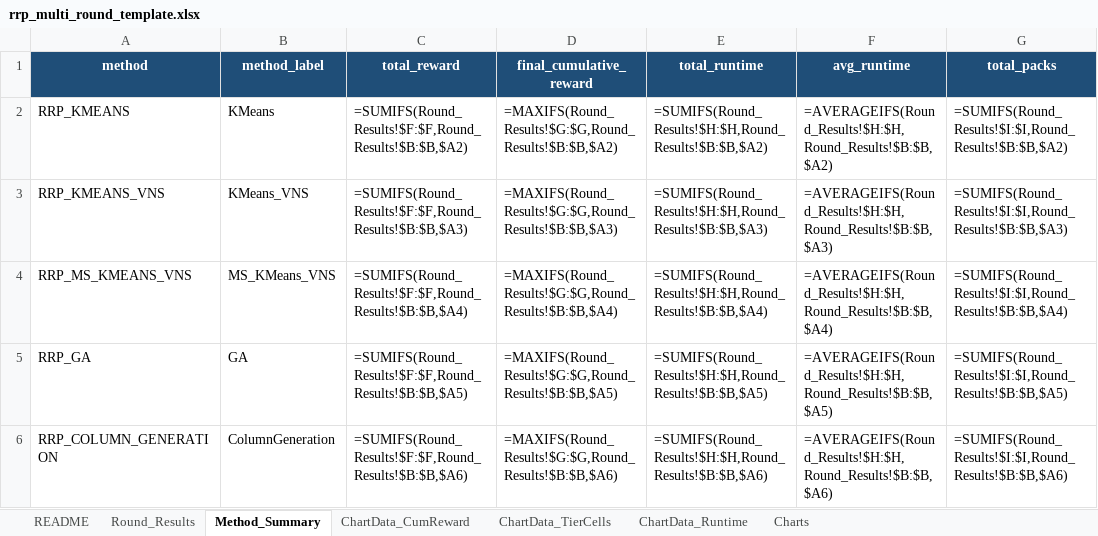
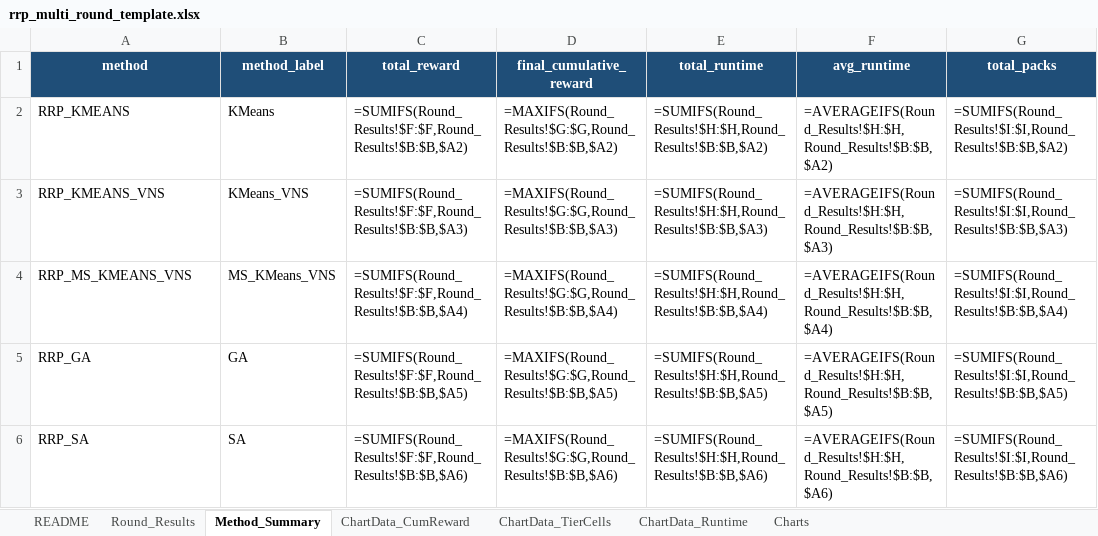
Before and after one commit to KairanJin/Capacity-Constrained-Battery-Repurposing-Problem-with-Piece-wise-Value-Function, an Excel workbook: rrp_multi_round_template.xlsx, sheet Method_Summary, drawn as a sheet; only a part is shown; values as stored, in another font and other column widths than the file's, no borders; formulas without a stored value are shown as written; the diff names each change by its address in the sheet, - before the commit and + after, or states it on an @@ line.

```diff
--- a/rrp_multi_round_template.xlsx (sheet Method_Summary)
+++ b/rrp_multi_round_template.xlsx (sheet Method_Summary)
-A6 (method): RRP_COLUMN_GENERATION
+A6 (method): RRP_SA
-B6 (method_label): ColumnGeneration
+B6 (method_label): SA
```
Also changed, not shown: sheet Round_Results, sheet README, sheet ChartData_TierCells, sheet ChartData_Runtime, sheet ChartData_CumReward, charts or pictures, rrp_multi_round_output.xlsx, 12 other files.
